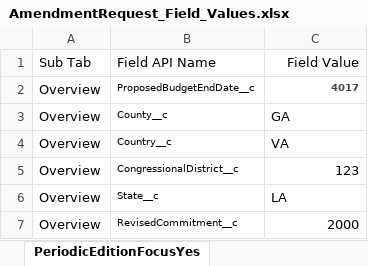
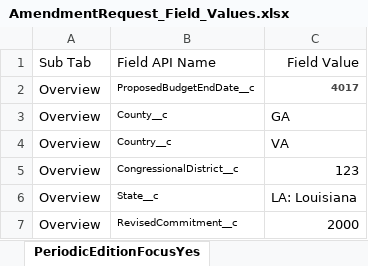
Before and after one commit to VaibhavChandratre-REISys/govgrants-product-automation, an Excel workbook: src/main/resources/AmendmentRequest_Field_Values.xlsx, sheet PeriodicEditionFocusYes, drawn as a sheet; values as stored, in another font and other column widths than the file's, no borders; the diff names each change by its address in the sheet, - before the commit and + after, or states it on an @@ line.

```diff
--- a/src/main/resources/AmendmentRequest_Field_Values.xlsx (sheet PeriodicEditionFocusYes)
+++ b/src/main/resources/AmendmentRequest_Field_Values.xlsx (sheet PeriodicEditionFocusYes)
-C6: LA
+C6: LA: Louisiana
```
Also changed, not shown: sheet Periodic Renewal Edition, sheet Periodic Renewal Edition1.
